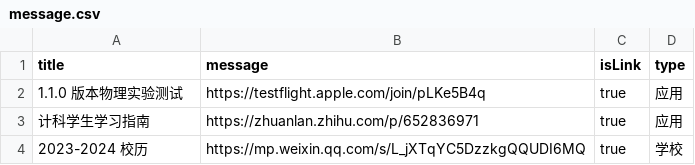
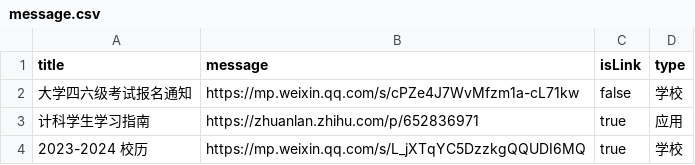
Before and after one commit to BenderBlog/traintime_pda_backend, a CSV file: message.csv, drawn as a sheet.

Commit message:
Update message.csv

```diff
--- a/message.csv
+++ b/message.csv
@@ -1,3 +1,3 @@
 title,message,isLink,type
-1.1.0 版本物理实验测试,https://testflight.apple.com/join/pLKe5B4q,true,应用
+大学四六级考试报名通知,https://mp.weixin.qq.com/s/cPZe4J7WvMfzm1a-cL71kw,false,学校
 计科学生学习指南,https://zhuanlan.zhihu.com/p/652836971,true,应用
```
